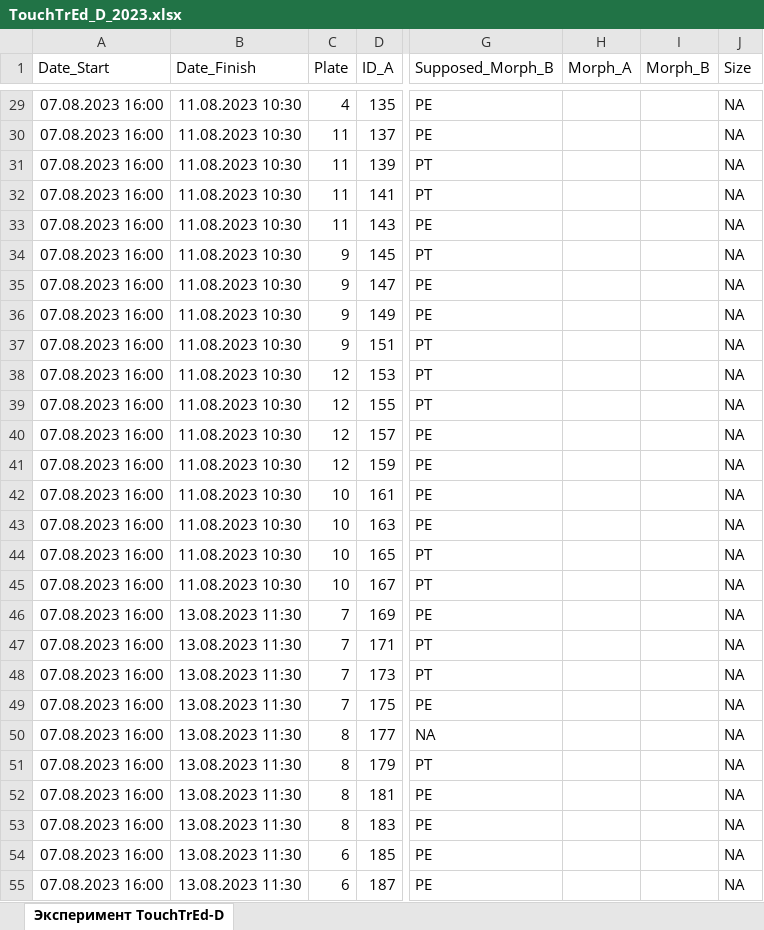
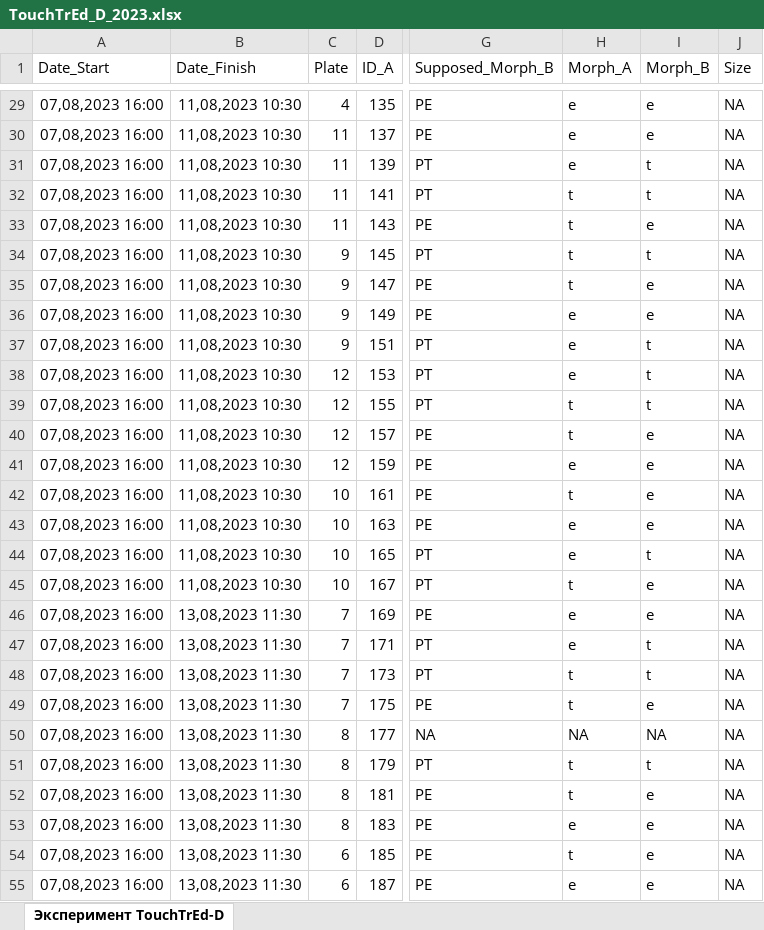
Before and after one commit to polydora/Paper_2023, an Excel workbook: Vika/R_calc_Touchtred_D/Data/TouchTrEd_D_2023.xlsx, sheet Эксперимент TouchTrEd-D, drawn as a sheet; only a part is shown, gaps mark what is left out; values as stored, in another font and other column widths than the file's, no borders; the diff covers the shown part only; the diff names each change by its address in the sheet, - before the commit and + after, or states it on an @@ line.

```diff
--- a/Vika/R_calc_Touchtred_D/Data/TouchTrEd_D_2023.xlsx (sheet Эксперимент TouchTrEd-D)
+++ b/Vika/R_calc_Touchtred_D/Data/TouchTrEd_D_2023.xlsx (sheet Эксперимент TouchTrEd-D)
-A29:A55 (Date_Start): 07.08.2023 16:00
+A29:A55 (Date_Start): 07,08,2023 16:00
-B29:B45 (Date_Finish): 11.08.2023 10:30
+B29:B45 (Date_Finish): 11,08,2023 10:30
-H29:H31 (Morph_A): (empty)
+H29:H31 (Morph_A): e
-I29:I30 (Morph_B): (empty)
+I29:I30 (Morph_B): e
-I31:I32 (Morph_B): (empty)
+I31:I32 (Morph_B): t
-H32:H35 (Morph_A): (empty)
+H32:H35 (Morph_A): t
-I33 (Morph_B): (empty)
+I33 (Morph_B): e
-I34 (Morph_B): (empty)
+I34 (Morph_B): t
-I35:I36 (Morph_B): (empty)
+I35:I36 (Morph_B): e
-H36:H38 (Morph_A): (empty)
+H36:H38 (Morph_A): e
-I37:I39 (Morph_B): (empty)
+I37:I39 (Morph_B): t
-H39:H40 (Morph_A): (empty)
+H39:H40 (Morph_A): t
-I40:I43 (Morph_B): (empty)
+I40:I43 (Morph_B): e
-H41 (Morph_A): (empty)
+H41 (Morph_A): e
-H42 (Morph_A): (empty)
+H42 (Morph_A): t
-H43:H44 (Morph_A): (empty)
+H43:H44 (Morph_A): e
-I44 (Morph_B): (empty)
+I44 (Morph_B): t
-H45 (Morph_A): (empty)
+H45 (Morph_A): t
-I45:I46 (Morph_B): (empty)
+I45:I46 (Morph_B): e
-B46:B55 (Date_Finish): 13.08.2023 11:30
+B46:B55 (Date_Finish): 13,08,2023 11:30
-H46:H47 (Morph_A): (empty)
+H46:H47 (Morph_A): e
-I47:I48 (Morph_B): (empty)
+I47:I48 (Morph_B): t
-H48:H49 (Morph_A): (empty)
+H48:H49 (Morph_A): t
-I49 (Morph_B): (empty)
+I49 (Morph_B): e
-H50 (Morph_A): (empty)
+H50 (Morph_A): NA
-I50 (Morph_B): (empty)
+I50 (Morph_B): NA
-H51:H52 (Morph_A): (empty)
+H51:H52 (Morph_A): t
-I51 (Morph_B): (empty)
+I51 (Morph_B): t
-I52:I55 (Morph_B): (empty)
+I52:I55 (Morph_B): e
-H53 (Morph_A): (empty)
+H53 (Morph_A): e
-H54 (Morph_A): (empty)
+H54 (Morph_A): t
-H55 (Morph_A): (empty)
+H55 (Morph_A): e
```
Also changed, not shown: 156 edited cells and cell formats elsewhere in this sheet, 1 other file.
